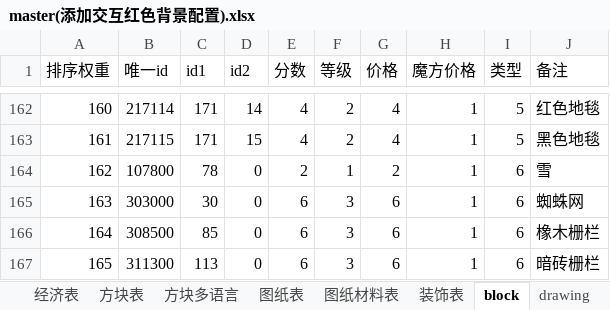
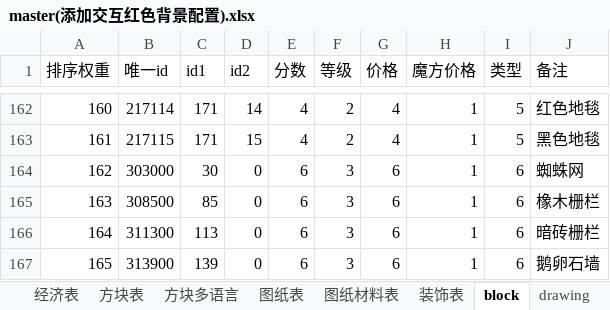
Before and after one commit to heliaoyuan10086/Game, an Excel workbook: BlockCity/master(添加交互红色背景配置).xlsx, sheet block, drawn as a sheet; only a part is shown, gaps mark what is left out; the shorter side is filled out with more unchanged rows; values as stored, in another font and other column widths than the file's, no borders; removed rows and columns are numbered as before the commit, all else as after; the diff names each change by its address in the sheet, - before the commit and + after, or states it on an @@ line.

```diff
--- a/BlockCity/master(添加交互红色背景配置).xlsx (sheet block)
+++ b/BlockCity/master(添加交互红色背景配置).xlsx (sheet block)
-row 164: 162 | 107800 | 78 | 0 | 2 | 1 | 2 | 1 | 6 | 雪
@@ column A (排序权重) renumbered from row 164 down @@
```
Also changed, not shown: sheet 方块表, formulas that keep their value, 4 other files.
